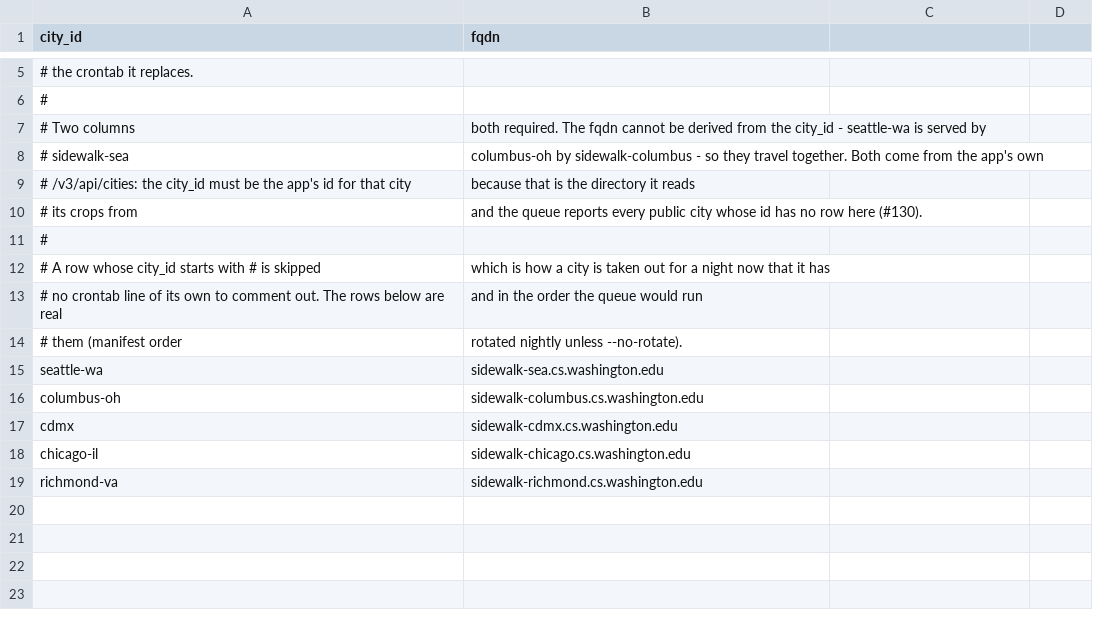
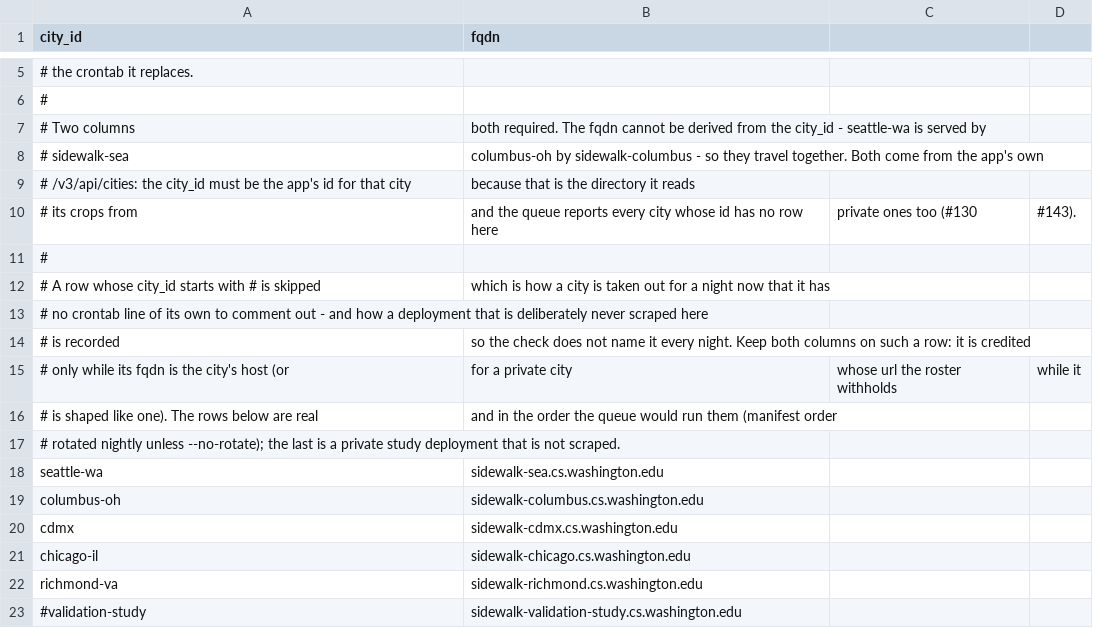
Before and after one commit to ProjectSidewalk/sidewalk-panorama-tools, a CSV file: samples/scrape_queue_cities.csv, drawn as a sheet; only a part is shown, gaps mark what is left out.

```diff
--- a/samples/scrape_queue_cities.csv
+++ b/samples/scrape_queue_cities.csv
@@ -9,7 +9,10 @@ city_id,fqdn
 # /v3/api/cities: the city_id must be the app's id for that city, because that is the directory it reads
-# its crops from, and the queue reports every public city whose id has no row here (#130).
+# its crops from, and the queue reports every city whose id has no row here, private ones too (#130, #143).
 #
 # A row whose city_id starts with # is skipped, which is how a city is taken out for a night now that it has
-# no crontab line of its own to comment out. The rows below are real, and in the order the queue would run
-# them (manifest order, rotated nightly unless --no-rotate).
+# no crontab line of its own to comment out - and how a deployment that is deliberately never scraped here
+# is recorded, so the check does not name it every night. Keep both columns on such a row: it is credited
+# only while its fqdn is the city's host (or, for a private city, whose url the roster withholds, while it
+# is shaped like one). The rows below are real, and in the order the queue would run them (manifest order,
+# rotated nightly unless --no-rotate); the last is a private study deployment that is not scraped.
 seattle-wa,sidewalk-sea.cs.washington.edu
@@ -19 +22,2 @@ chicago-il,sidewalk-chicago.cs.washington.edu
 richmond-va,sidewalk-richmond.cs.washington.edu
+#validation-study,sidewalk-validation-study.cs.washington.edu
```
Also changed, not shown: 2 other files.
